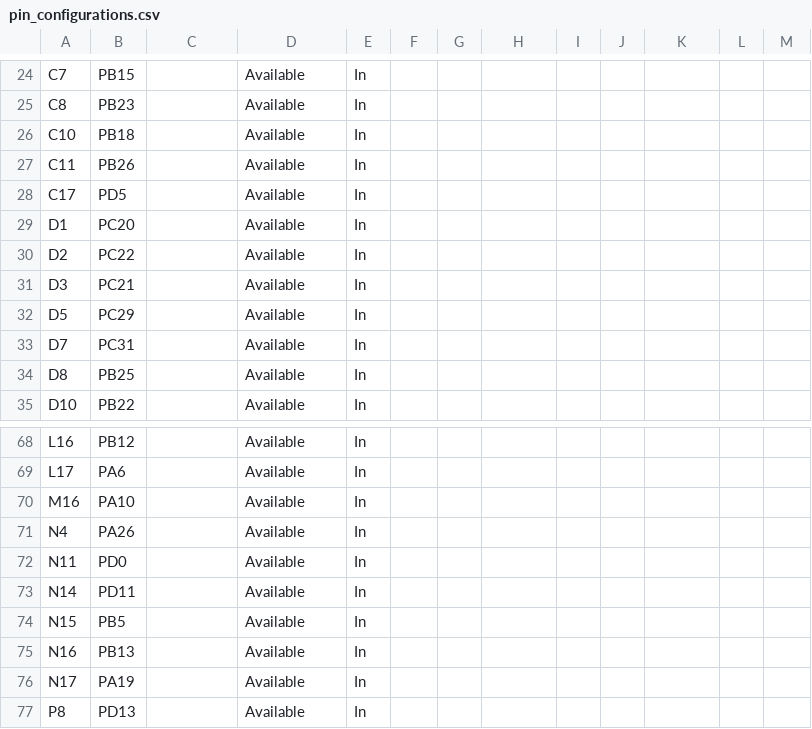
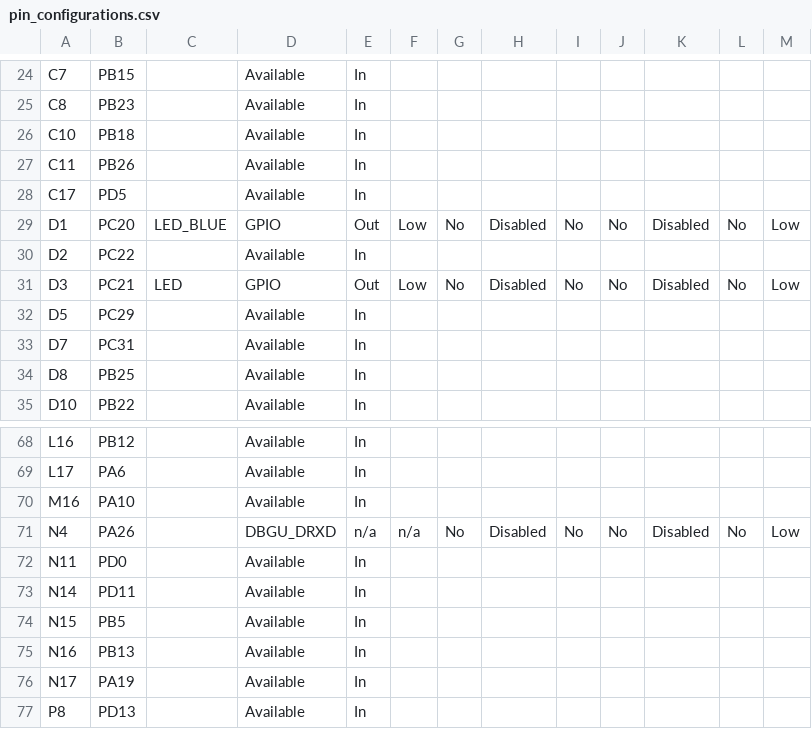
Before and after one commit to Microchip-MPLAB-Harmony/usb_apps_device, a CSV file: apps/cdc_com_port_single/firmware/src/config/sam_9x75_curiosity/pin_configurations.csv, drawn as a sheet; only a part is shown, gaps mark what is left out; the diff covers the shown part only.

```diff
--- a/apps/cdc_com_port_single/firmware/src/config/sam_9x75_curiosity/pin_configurations.csv
+++ b/apps/cdc_com_port_single/firmware/src/config/sam_9x75_curiosity/pin_configurations.csv
@@ -28,5 +28,5 @@ C11,PB26,,Available,In,,,,,,,,
 C17,PD5,,Available,In,,,,,,,,
-D1,PC20,,Available,In,,,,,,,,
+D1,PC20,LED_BLUE,GPIO,Out,Low,No,Disabled,No,No,Disabled,No,Low
 D2,PC22,,Available,In,,,,,,,,
-D3,PC21,,Available,In,,,,,,,,
+D3,PC21,LED,GPIO,Out,Low,No,Disabled,No,No,Disabled,No,Low
 D5,PC29,,Available,In,,,,,,,,
@@ -70,3 +70,3 @@ L17,PA6,,Available,In,,,,,,,,
 M16,PA10,,Available,In,,,,,,,,
-N4,PA26,,Available,In,,,,,,,,
+N4,PA26,,DBGU_DRXD,n/a,n/a,No,Disabled,No,No,Disabled,No,Low
 N11,PD0,,Available,In,,,,,,,,
```
Also changed, not shown: 41 edited cells elsewhere in this file, 14 other files.
